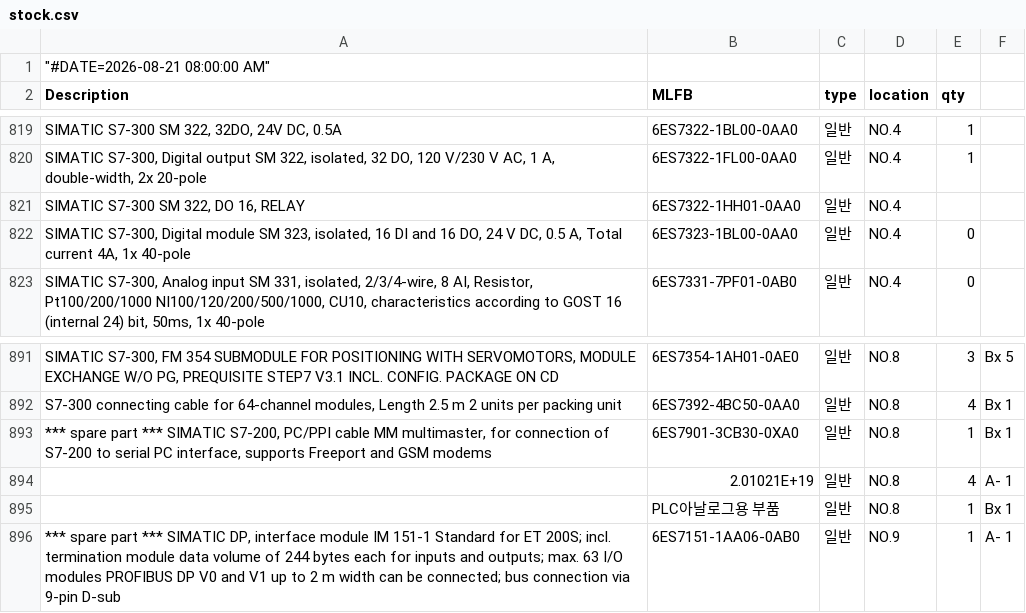
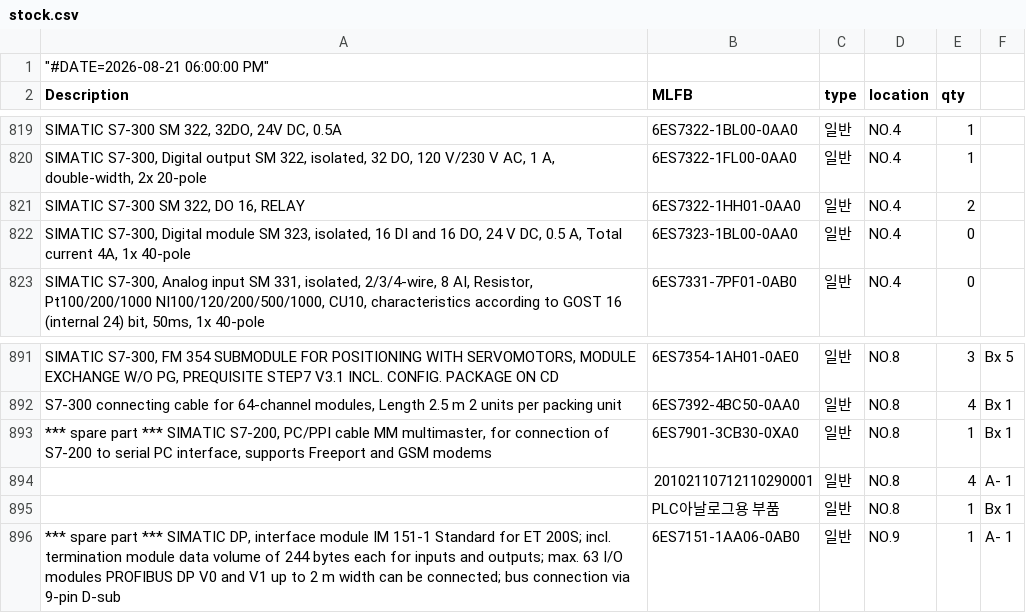
Before and after one commit to seotek-official/STOCK-PAGE-INTERNAL, a CSV file: stock.csv, drawn as a sheet; only a part is shown, gaps mark what is left out; the diff covers the shown part only; the diff names each change by its address in the sheet, - before the commit and + after, or states it on an @@ line.

```diff
--- a/stock.csv
+++ b/stock.csv
-A1 (Description): "#DATE=2026-08-21 08:00:00 AM"
+A1 (Description): "#DATE=2026-08-21 06:00:00 PM"
-E821 (qty): (empty)
+E821 (qty): 2
-B894 (MLFB): 2.01021E+19
+B894 (MLFB): 20102110712110290001
```
Also changed, not shown: 13 edited cells elsewhere in this file.
